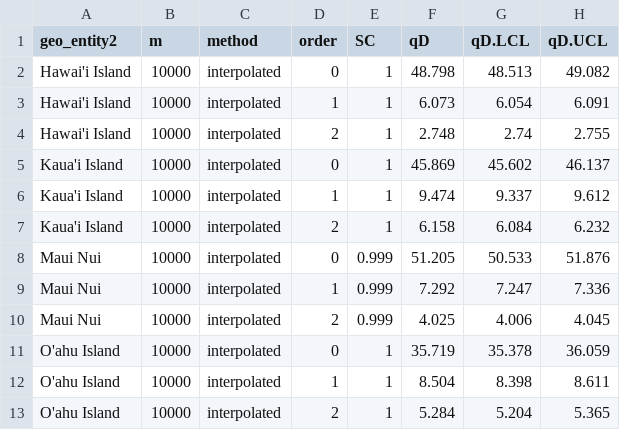
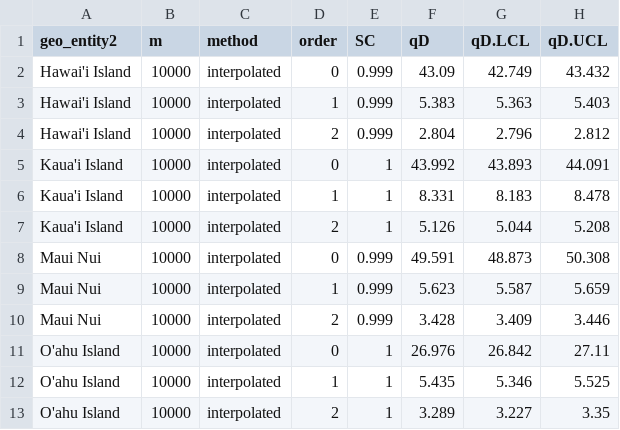
Before and after one commit to dylancraven/Hawaii_diversity, a CSV file: Cleaned_Data/Scen1_Natives_HillNumbers.csv, drawn as a sheet.

```diff
--- a/Cleaned_Data/Scen1_Natives_HillNumbers.csv
+++ b/Cleaned_Data/Scen1_Natives_HillNumbers.csv
@@ -1,13 +1,13 @@
 "geo_entity2","m","method","order","SC","qD","qD.LCL","qD.UCL"
-"Hawai'i Island",10000,"interpolated",0,1,48.798,48.513,49.082
-"Hawai'i Island",10000,"interpolated",1,1,6.073,6.054,6.091
-"Hawai'i Island",10000,"interpolated",2,1,2.748,2.74,2.755
-"Kaua'i Island",10000,"interpolated",0,1,45.869,45.602,46.137
-"Kaua'i Island",10000,"interpolated",1,1,9.474,9.337,9.612
-"Kaua'i Island",10000,"interpolated",2,1,6.158,6.084,6.232
-"Maui Nui",10000,"interpolated",0,0.999,51.205,50.533,51.876
-"Maui Nui",10000,"interpolated",1,0.999,7.292,7.247,7.336
-"Maui Nui",10000,"interpolated",2,0.999,4.025,4.006,4.045
-"O'ahu Island",10000,"interpolated",0,1,35.719,35.378,36.059
-"O'ahu Island",10000,"interpolated",1,1,8.504,8.398,8.611
-"O'ahu Island",10000,"interpolated",2,1,5.284,5.204,5.365
+"Hawai'i Island",10000,"interpolated",0,0.999,43.09,42.749,43.432
+"Hawai'i Island",10000,"interpolated",1,0.999,5.383,5.363,5.403
+"Hawai'i Island",10000,"interpolated",2,0.999,2.804,2.796,2.812
+"Kaua'i Island",10000,"interpolated",0,1,43.992,43.893,44.091
+"Kaua'i Island",10000,"interpolated",1,1,8.331,8.183,8.478
+"Kaua'i Island",10000,"interpolated",2,1,5.126,5.044,5.208
+"Maui Nui",10000,"interpolated",0,0.999,49.591,48.873,50.308
+"Maui Nui",10000,"interpolated",1,0.999,5.623,5.587,5.659
+"Maui Nui",10000,"interpolated",2,0.999,3.428,3.409,3.446
+"O'ahu Island",10000,"interpolated",0,1,26.976,26.842,27.11
+"O'ahu Island",10000,"interpolated",1,1,5.435,5.346,5.525
+"O'ahu Island",10000,"interpolated",2,1,3.289,3.227,3.35
```
Also changed, not shown: Cleaned_Data/Scen1_Natives_SACs_GAMMestimates.csv, Cleaned_Data/Scen1_Natives_curves_estimates.csv, 25 other files.
